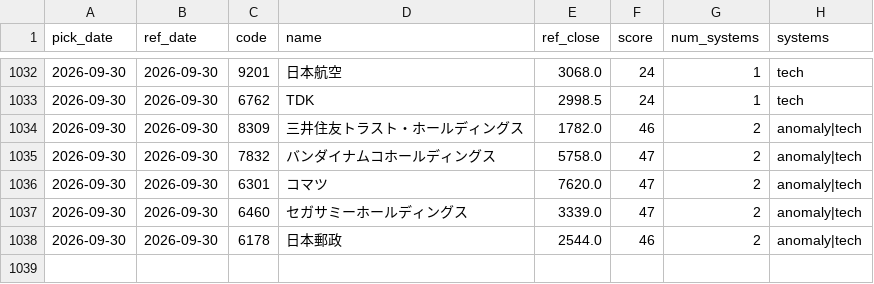
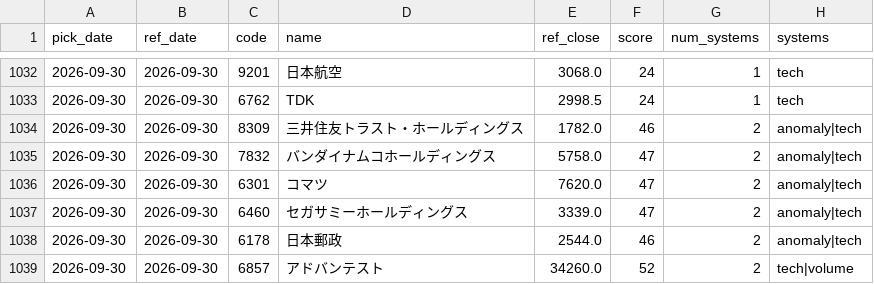
Before and after one commit to Resapan159/Kabu-app, a CSV file: history/picks.csv, drawn as a sheet; only a part is shown, gaps mark what is left out.

```diff
--- a/history/picks.csv
+++ b/history/picks.csv
@@ -1038 +1038,2 @@ pick_date,ref_date,code,name,ref_close,score,num_systems,systems
 2026-09-30,2026-09-30,6178,日本郵政,2544.0,46,2,anomaly|tech
+2026-09-30,2026-09-30,6857,アドバンテスト,34260.0,52,2,tech|volume
```
Also changed, not shown: history/results.csv, 3 other files.
